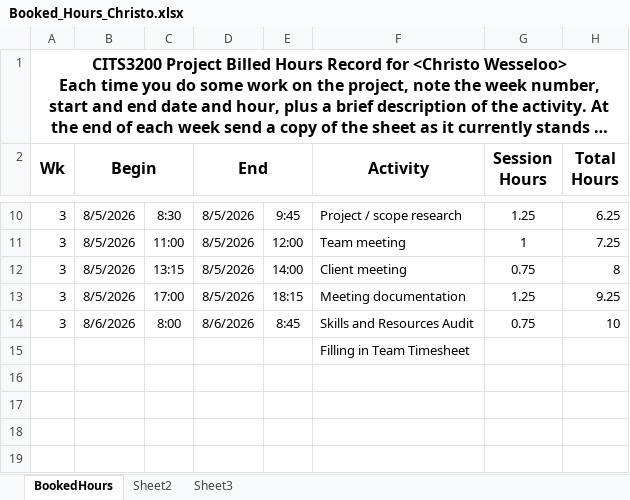
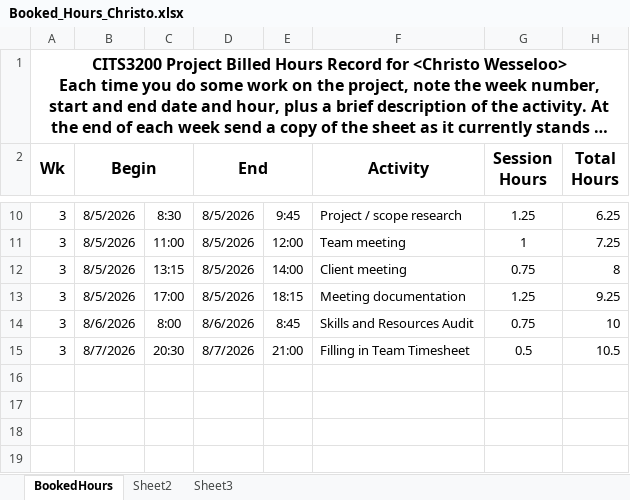
Before and after one commit to A5troGaze/CITS3200_Project, an Excel workbook: Documentation/Week 3/Booked Hours/Booked_Hours_Christo.xlsx, sheet BookedHours, drawn as a sheet; only a part is shown, gaps mark what is left out; long unchanged cells end in …; values as stored, in another font and other column widths than the file's, no borders; removed rows and columns are numbered as before the commit, all else as after; the diff names each change by its address in the sheet, - before the commit and + after, or states it on an @@ line.

Commit message:
Updated documentation

```diff
--- a/Documentation/Week 3/Booked Hours/Booked_Hours_Christo.xlsx (sheet BookedHours)
+++ b/Documentation/Week 3/Booked Hours/Booked_Hours_Christo.xlsx (sheet BookedHours)
-row 15:  |  |  |  |  | Filling in Team Timesheet
+row 15: 3 | 8/7/2026 | 20:30 | 8/7/2026 | 21:00 | Filling in Team Timesheet | 0.5 | 10.5
```
Also changed, not shown: hidden cells, 3 other files.
